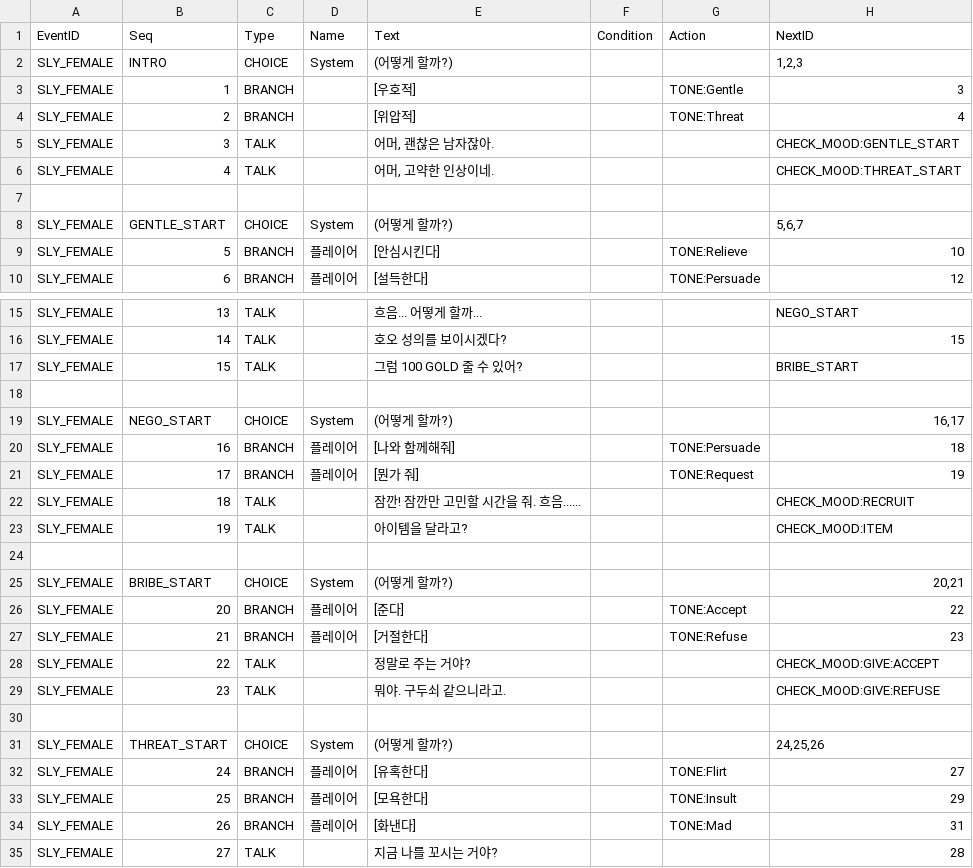
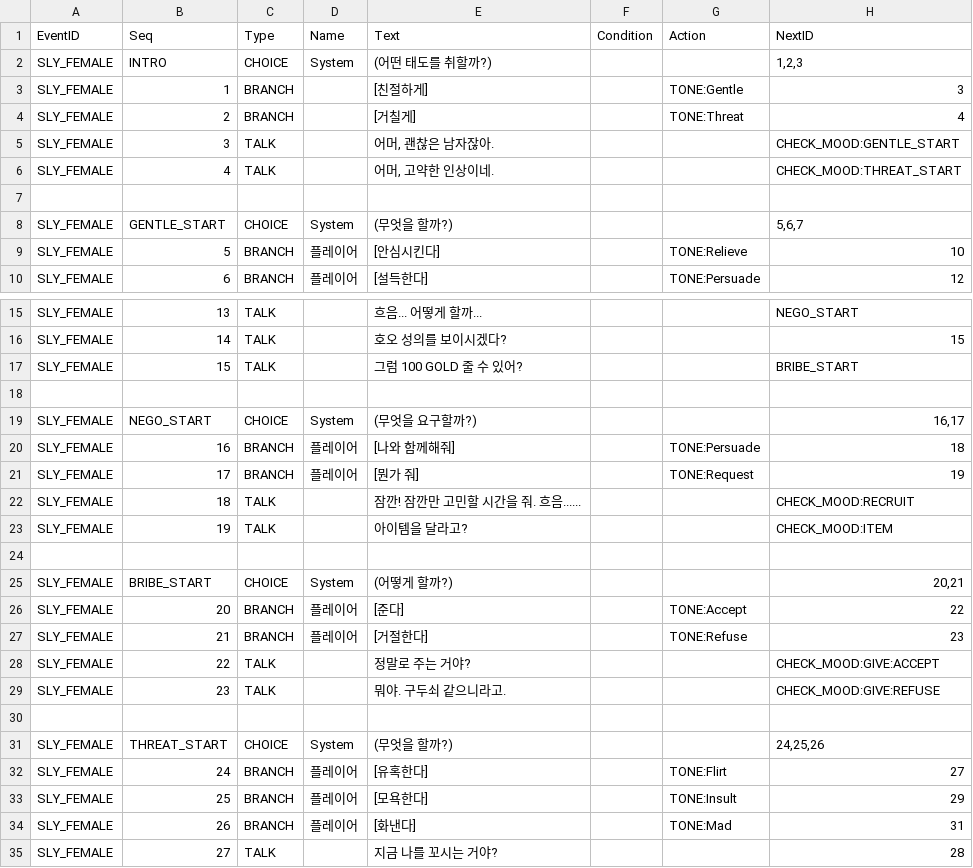
Before and after one commit to Kickstopper/rpg_project, a CSV file: Assets/CSV/Negotiation.csv, drawn as a sheet; only a part is shown, gaps mark what is left out.

Commit message:
교활 여성 몬스터 교섭 선택지 수정

```diff
--- a/Assets/CSV/Negotiation.csv
+++ b/Assets/CSV/Negotiation.csv
@@ -1,5 +1,5 @@
 EventID,Seq,Type,Name,Text,Condition,Action,NextID
-SLY_FEMALE,INTRO,CHOICE,System,(어떻게 할까?),,,"1,2,3"
-SLY_FEMALE,1,BRANCH,,[우호적],,TONE:Gentle,3
-SLY_FEMALE,2,BRANCH,,[위압적],,TONE:Threat,4
+SLY_FEMALE,INTRO,CHOICE,System,(어떤 태도를 취할까?),,,"1,2,3"
+SLY_FEMALE,1,BRANCH,,[친절하게],,TONE:Gentle,3
+SLY_FEMALE,2,BRANCH,,[거칠게],,TONE:Threat,4
 SLY_FEMALE,3,TALK,,"어머, 괜찮은 남자잖아.",,,CHECK_MOOD:GENTLE_START
@@ -7,3 +7,3 @@ SLY_FEMALE,4,TALK,,"어머, 고약한 인상이네.",,,CHECK_MOOD:THREAT_START
 
-SLY_FEMALE,GENTLE_START,CHOICE,System,(어떻게 할까?),,,"5,6,7"
+SLY_FEMALE,GENTLE_START,CHOICE,System,(무엇을 할까?),,,"5,6,7"
 SLY_FEMALE,5,BRANCH,플레이어,[안심시킨다],,TONE:Relieve,10
@@ -18,3 +18,3 @@ SLY_FEMALE,15,TALK,,그럼 100 GOLD 줄 수 있어?,,,BRIBE_START
 
-SLY_FEMALE,NEGO_START,CHOICE,System,(어떻게 할까?),,,"16,17"
+SLY_FEMALE,NEGO_START,CHOICE,System,(무엇을 요구할까?),,,"16,17"
 SLY_FEMALE,16,BRANCH,플레이어,[나와 함께해줘],,TONE:Persuade,18
@@ -30,3 +30,3 @@ SLY_FEMALE,23,TALK,,뭐야. 구두쇠 같으니라고.,,,CHECK_MOOD:GIVE:REFUSE
 
-SLY_FEMALE,THREAT_START,CHOICE,System,(어떻게 할까?),,,"24,25,26"
+SLY_FEMALE,THREAT_START,CHOICE,System,(무엇을 할까?),,,"24,25,26"
 SLY_FEMALE,24,BRANCH,플레이어,[유혹한다],,TONE:Flirt,27
```
